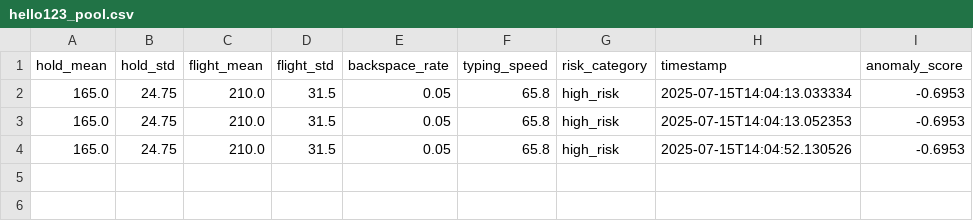
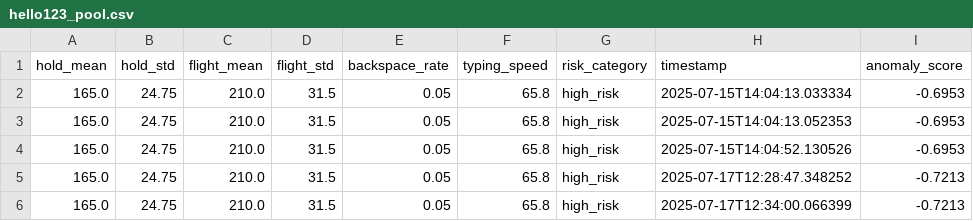
Before and after one commit to AradhayJain/SAFESHEILD, a CSV file: ML/data/retrain_pool/hello123_pool.csv, drawn as a sheet.

```diff
--- a/ML/data/retrain_pool/hello123_pool.csv
+++ b/ML/data/retrain_pool/hello123_pool.csv
@@ -4 +4,3 @@ hold_mean,hold_std,flight_mean,flight_std,backspace_rate,typing_speed,risk_categ
 165.0,24.75,210.0,31.5,0.05,65.8,high_risk,2025-07-15T14:04:52.130526,-0.6953
+165.0,24.75,210.0,31.5,0.05,65.8,high_risk,2025-07-17T12:28:47.348252,-0.7213
+165.0,24.75,210.0,31.5,0.05,65.8,high_risk,2025-07-17T12:34:00.066399,-0.7213
```
Also changed, not shown: ML/data/retrain_pool/hello123_swipe_pool.csv, 8 other files.
